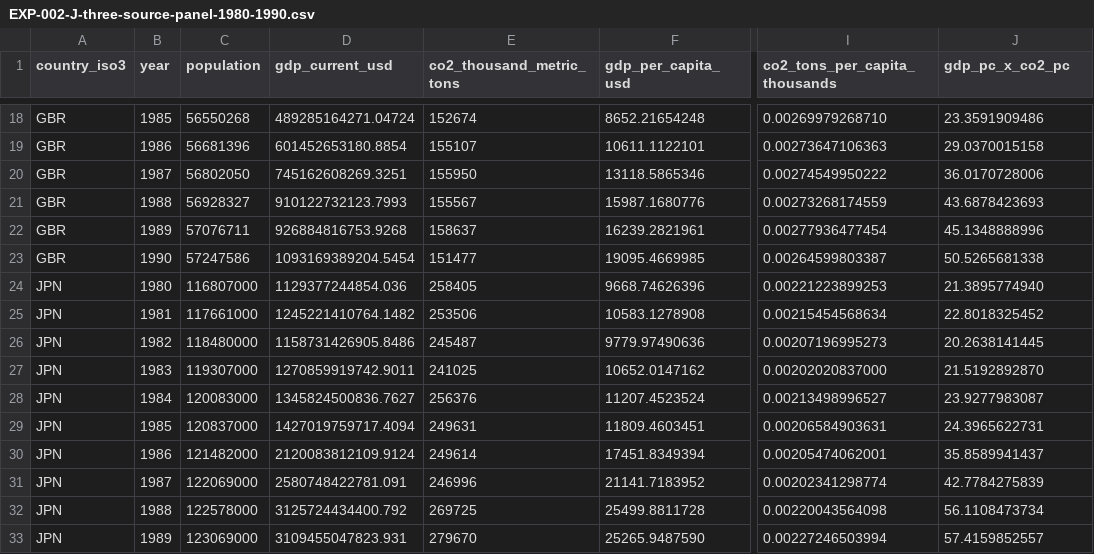
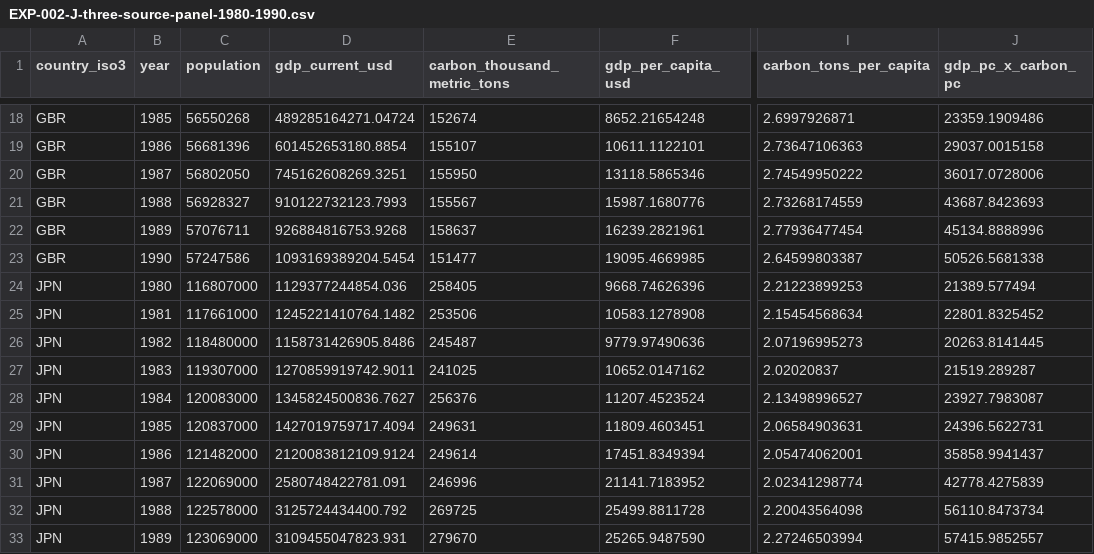
Before and after one commit to svampa-alt/Psicohistoria-lab, a CSV file: data/EXP-002-J-three-source-panel-1980-1990.csv, drawn as a sheet; only a part is shown, gaps mark what is left out; the diff covers the shown part only; the diff names each change by its address in the sheet, - before the commit and + after, or states it on an @@ line.

Commit message:
EXP-002-J: corregir unidades CDIAC de carbono y escala por habitante

```diff
--- a/data/EXP-002-J-three-source-panel-1980-1990.csv
+++ b/data/EXP-002-J-three-source-panel-1980-1990.csv
-E1: co2_thousand_metric_tons
+E1: carbon_thousand_metric_tons
-I1: co2_tons_per_capita_thousands
+I1: carbon_tons_per_capita
-J1: gdp_pc_x_co2_pc
+J1: gdp_pc_x_carbon_pc
-I18 (carbon_tons_per_capita): 0.00269979268710
+I18 (carbon_tons_per_capita): 2.6997926871
-J18 (gdp_pc_x_carbon_pc): 23.3591909486
+J18 (gdp_pc_x_carbon_pc): 23359.1909486
-I19 (carbon_tons_per_capita): 0.00273647106363
+I19 (carbon_tons_per_capita): 2.73647106363
-J19 (gdp_pc_x_carbon_pc): 29.0370015158
+J19 (gdp_pc_x_carbon_pc): 29037.0015158
-I20 (carbon_tons_per_capita): 0.00274549950222
+I20 (carbon_tons_per_capita): 2.74549950222
-J20 (gdp_pc_x_carbon_pc): 36.0170728006
+J20 (gdp_pc_x_carbon_pc): 36017.0728006
-I21 (carbon_tons_per_capita): 0.00273268174559
+I21 (carbon_tons_per_capita): 2.73268174559
-J21 (gdp_pc_x_carbon_pc): 43.6878423693
+J21 (gdp_pc_x_carbon_pc): 43687.8423693
-I22 (carbon_tons_per_capita): 0.00277936477454
+I22 (carbon_tons_per_capita): 2.77936477454
-J22 (gdp_pc_x_carbon_pc): 45.1348888996
+J22 (gdp_pc_x_carbon_pc): 45134.8888996
-I23 (carbon_tons_per_capita): 0.00264599803387
+I23 (carbon_tons_per_capita): 2.64599803387
-J23 (gdp_pc_x_carbon_pc): 50.5265681338
+J23 (gdp_pc_x_carbon_pc): 50526.5681338
-I24 (carbon_tons_per_capita): 0.00221223899253
+I24 (carbon_tons_per_capita): 2.21223899253
-J24 (gdp_pc_x_carbon_pc): 21.3895774940
+J24 (gdp_pc_x_carbon_pc): 21389.577494
-I25 (carbon_tons_per_capita): 0.00215454568634
+I25 (carbon_tons_per_capita): 2.15454568634
-J25 (gdp_pc_x_carbon_pc): 22.8018325452
+J25 (gdp_pc_x_carbon_pc): 22801.8325452
-I26 (carbon_tons_per_capita): 0.00207196995273
+I26 (carbon_tons_per_capita): 2.07196995273
-J26 (gdp_pc_x_carbon_pc): 20.2638141445
+J26 (gdp_pc_x_carbon_pc): 20263.8141445
-I27 (carbon_tons_per_capita): 0.00202020837000
+I27 (carbon_tons_per_capita): 2.02020837
-J27 (gdp_pc_x_carbon_pc): 21.5192892870
+J27 (gdp_pc_x_carbon_pc): 21519.289287
-I28 (carbon_tons_per_capita): 0.00213498996527
+I28 (carbon_tons_per_capita): 2.13498996527
-J28 (gdp_pc_x_carbon_pc): 23.9277983087
+J28 (gdp_pc_x_carbon_pc): 23927.7983087
-I29 (carbon_tons_per_capita): 0.00206584903631
+I29 (carbon_tons_per_capita): 2.06584903631
-J29 (gdp_pc_x_carbon_pc): 24.3965622731
+J29 (gdp_pc_x_carbon_pc): 24396.5622731
-I30 (carbon_tons_per_capita): 0.00205474062001
+I30 (carbon_tons_per_capita): 2.05474062001
-J30 (gdp_pc_x_carbon_pc): 35.8589941437
+J30 (gdp_pc_x_carbon_pc): 35858.9941437
-I31 (carbon_tons_per_capita): 0.00202341298774
+I31 (carbon_tons_per_capita): 2.02341298774
-J31 (gdp_pc_x_carbon_pc): 42.7784275839
+J31 (gdp_pc_x_carbon_pc): 42778.4275839
-I32 (carbon_tons_per_capita): 0.00220043564098
+I32 (carbon_tons_per_capita): 2.20043564098
-J32 (gdp_pc_x_carbon_pc): 56.1108473734
+J32 (gdp_pc_x_carbon_pc): 56110.8473734
-I33 (carbon_tons_per_capita): 0.00227246503994
+I33 (carbon_tons_per_capita): 2.27246503994
-J33 (gdp_pc_x_carbon_pc): 57.4159852557
+J33 (gdp_pc_x_carbon_pc): 57415.9852557
```
Also changed, not shown: 34 edited cells elsewhere in this file.
